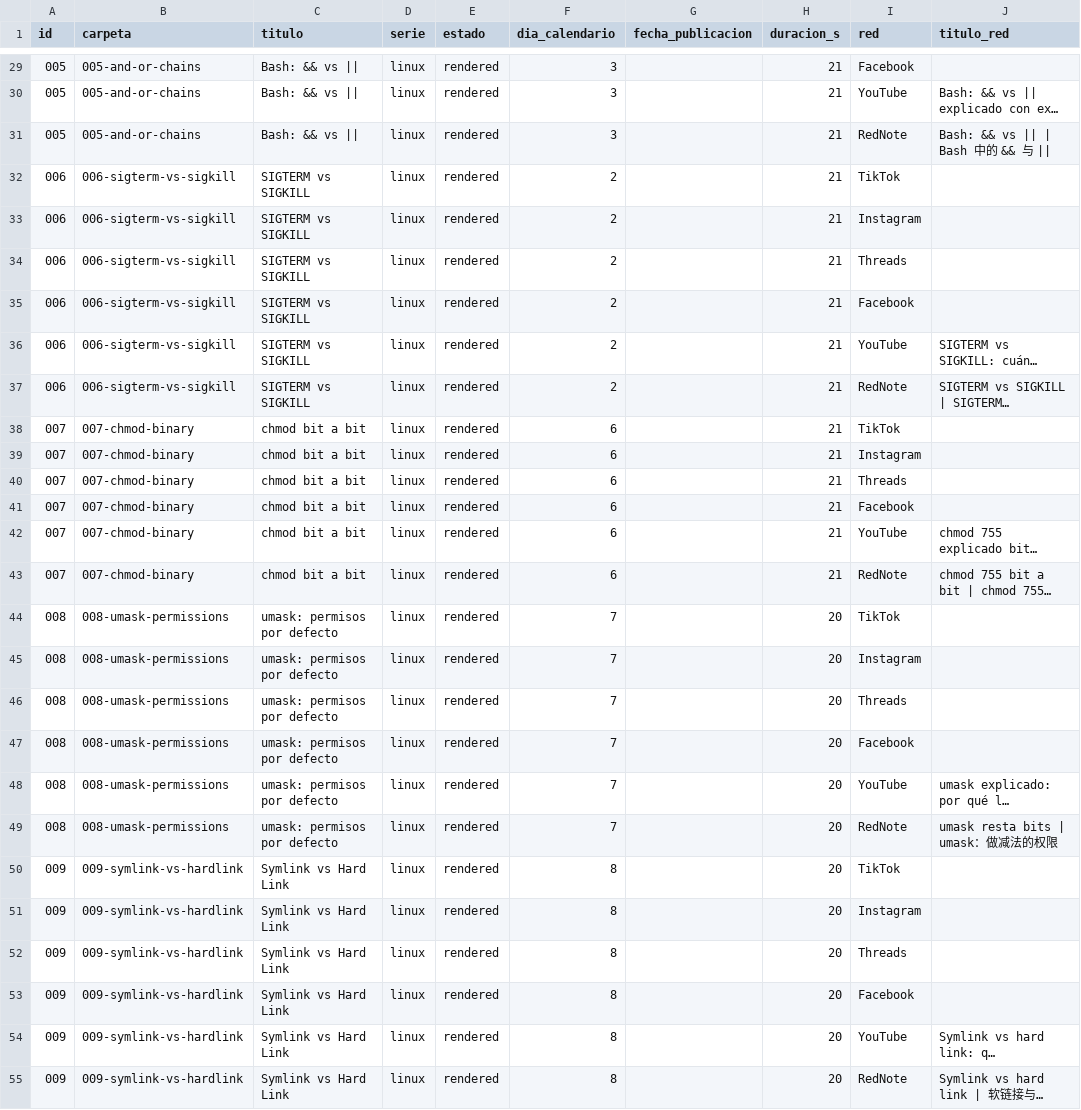
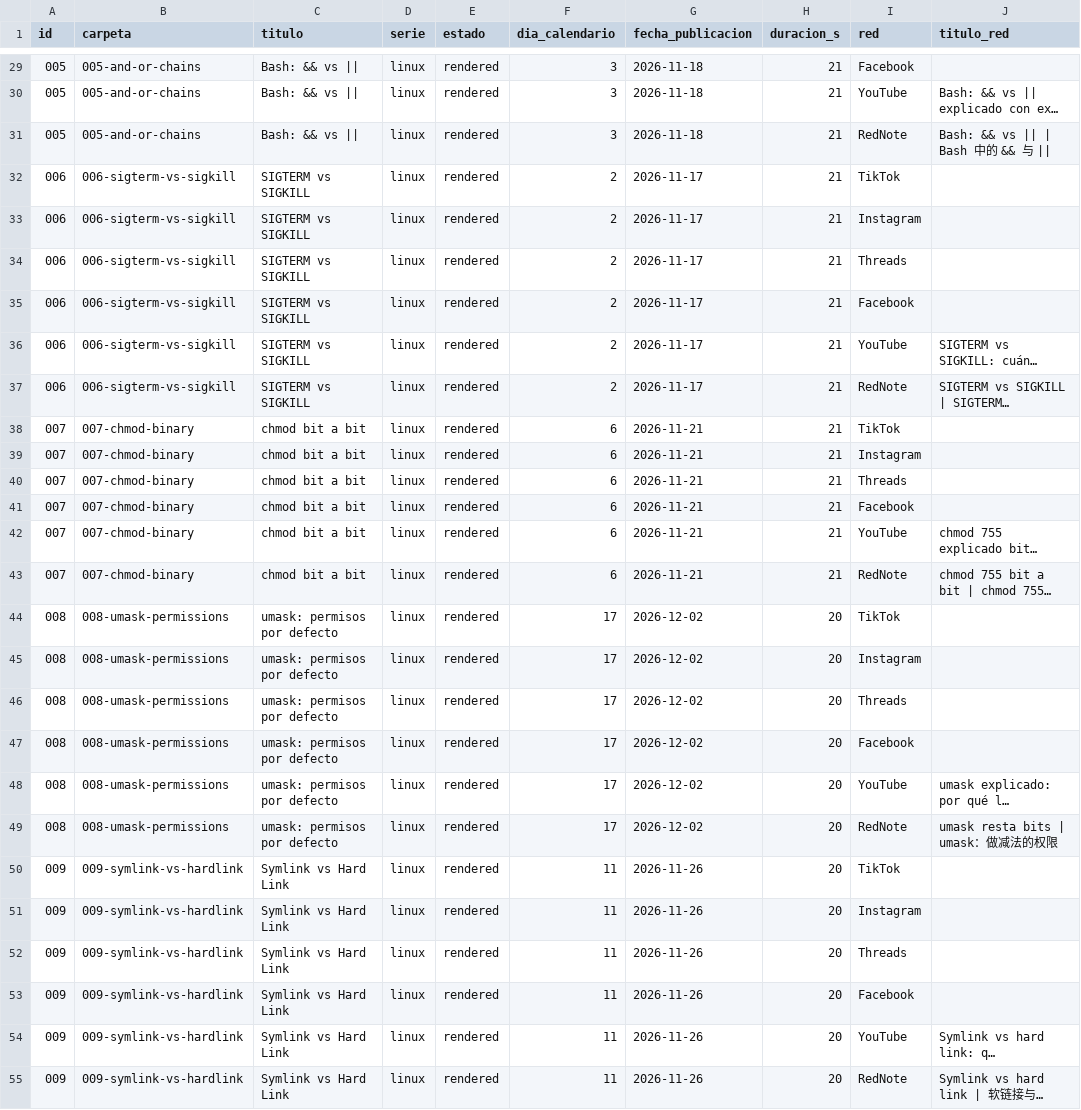
Before and after one commit to xeland314/social-media, a CSV file: log/publicaciones.csv, drawn as a sheet; only a part is shown, gaps mark what is left out; long unchanged cells end in …; the diff covers the shown part only; the diff names each change by its address in the sheet, - before the commit and + after, or states it on an @@ line.

```diff
--- a/log/publicaciones.csv
+++ b/log/publicaciones.csv
-G29:G31 (fecha_publicacion): (empty)
+G29:G31 (fecha_publicacion): 2026-11-18
-G32:G37 (fecha_publicacion): (empty)
+G32:G37 (fecha_publicacion): 2026-11-17
-G38:G43 (fecha_publicacion): (empty)
+G38:G43 (fecha_publicacion): 2026-11-21
-F44:F49 (dia_calendario): 7
+F44:F49 (dia_calendario): 17
-G44:G49 (fecha_publicacion): (empty)
+G44:G49 (fecha_publicacion): 2026-12-02
-F50:F55 (dia_calendario): 8
+F50:F55 (dia_calendario): 11
-G50:G55 (fecha_publicacion): (empty)
+G50:G55 (fecha_publicacion): 2026-11-26
```
Also changed, not shown: 141 edited cells elsewhere in this file, 24 other files.
